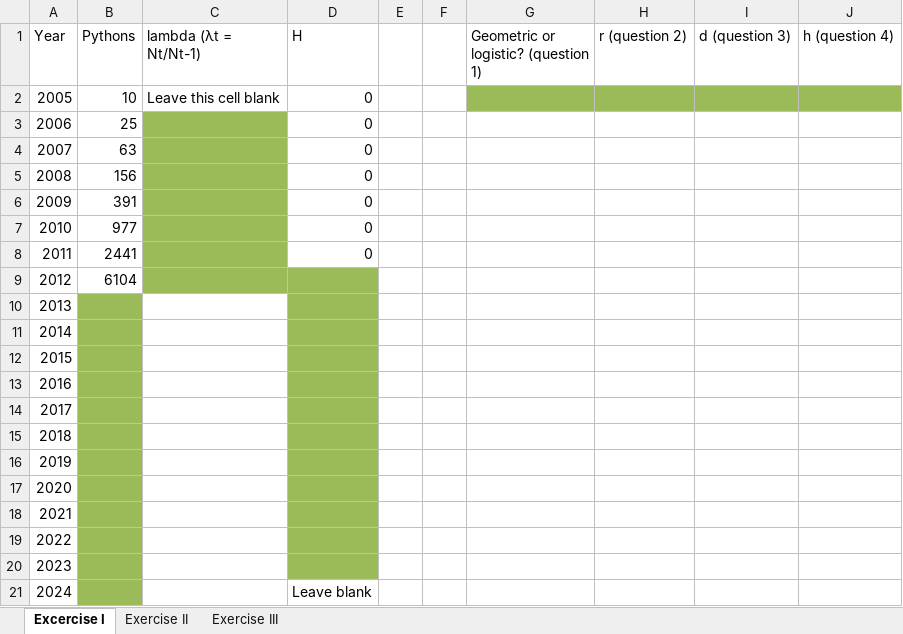
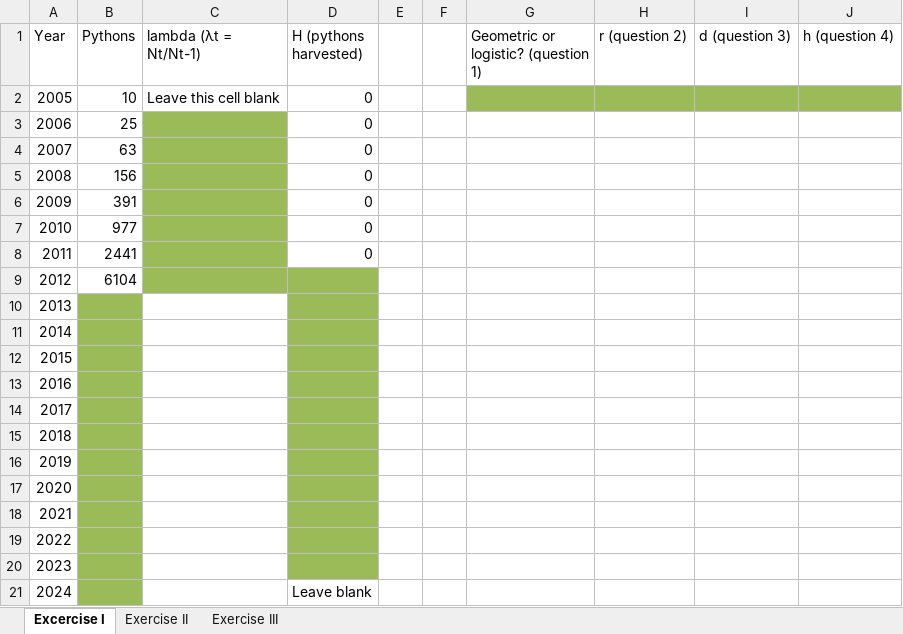
Before and after one commit to rbchan/applied-popdy, an Excel workbook: labs/harvest/harvest-lab.xlsx, sheet Excercise I, drawn as a sheet; values as stored, in another font and other column widths than the file's, no borders; the diff names each change by its address in the sheet, - before the commit and + after, or states it on an @@ line.

Commit message:
harvest lab

```diff
--- a/labs/harvest/harvest-lab.xlsx (sheet Excercise I)
+++ b/labs/harvest/harvest-lab.xlsx (sheet Excercise I)
-D1: H
+D1: H (pythons harvested)
```
Also changed, not shown: sheet Exercise II, 3 other files.
